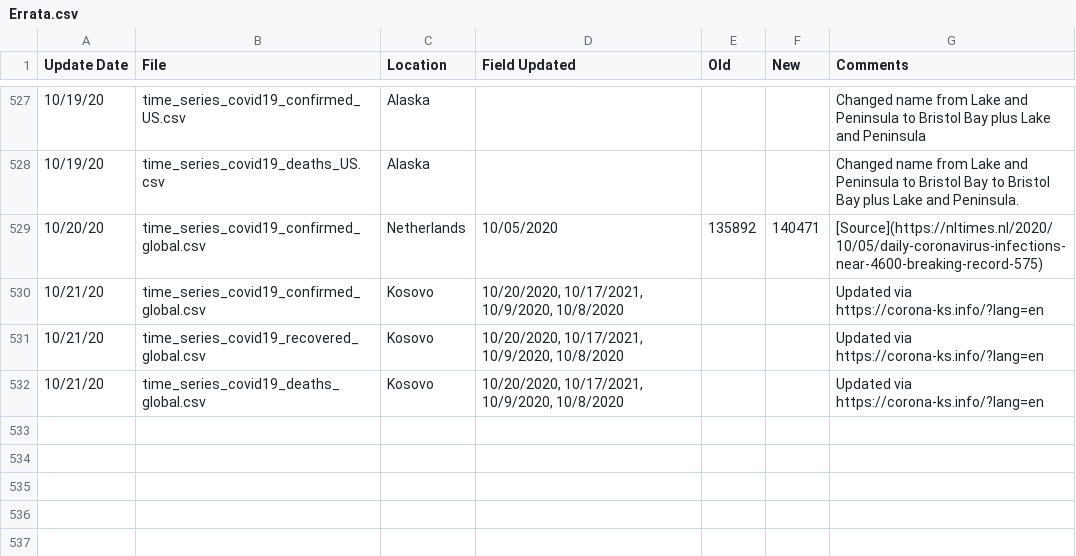
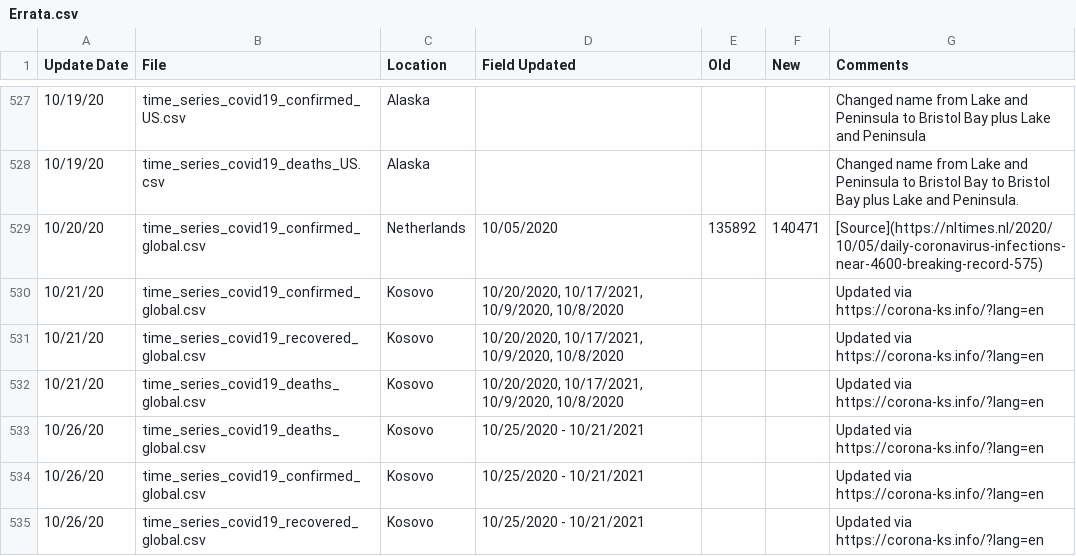
Before and after one commit to almenal/covid-r-plots, a CSV file: rawdata/Errata.csv, drawn as a sheet; only a part is shown, gaps mark what is left out.

```diff
--- a/rawdata/Errata.csv
+++ b/rawdata/Errata.csv
@@ -532 +532,4 @@ Update Date,File,Location,Field Updated,Old,New,Comments
 10/21/20,time_series_covid19_deaths_global.csv,Kosovo,"10/20/2020, 10/17/2021, 10/9/2020, 10/8/2020",,,Updated via https://corona-ks.info/?lang=en
+10/26/20,time_series_covid19_deaths_global.csv,Kosovo,"10/25/2020 - 10/21/2021",,,Updated via https://corona-ks.info/?lang=en
+10/26/20,time_series_covid19_confirmed_global.csv,Kosovo,"10/25/2020 - 10/21/2021",,,Updated via https://corona-ks.info/?lang=en
+10/26/20,time_series_covid19_recovered_global.csv,Kosovo,"10/25/2020 - 10/21/2021",,,Updated via https://corona-ks.info/?lang=en
```
Also changed, not shown: csv-data/covid-cases-timenorm-small.csv, rawdata/time_series_covid19_confirmed_global.csv, 12 other files.
